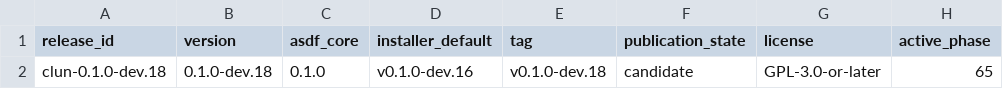
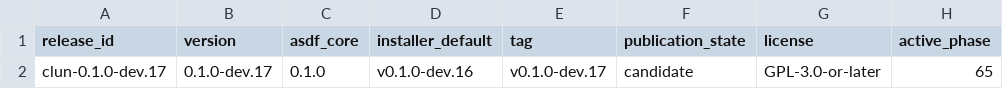
Before and after one commit to theesfeld/clun, a TSV file: compat/release.tsv, drawn as a sheet; only a part is shown; the diff names each change by its address in the sheet, - before the commit and + after, or states it on an @@ line.

Commit message:
chore(shell): stage 0.1.0-dev.17 candidate for master CI
Release-bearing shell work cannot stay at published 0.1.0-dev.16.
Stage the next legal prerelease from master so version-transition-check
passes. tooling.shell remains Partial (not Yes). Parallel router PR #85
may also stage dev.17; first merge wins and the other rebases.

Refs: #39

```diff
--- a/compat/release.tsv
+++ b/compat/release.tsv
-A2 (release_id): clun-0.1.0-dev.18
+A2 (release_id): clun-0.1.0-dev.17
-B2 (version): 0.1.0-dev.18
+B2 (version): 0.1.0-dev.17
-E2 (tag): v0.1.0-dev.18
+E2 (tag): v0.1.0-dev.17
```
Also changed, not shown: 9 other files.
